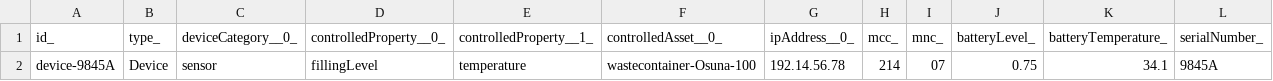
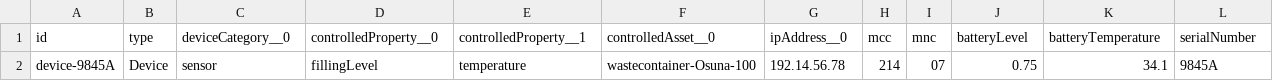
Before and after one commit to smart-data-models/dataModel.Device, a CSV file: Device/examples/example.json.csv, drawn as a sheet; only a part is shown; the diff covers the shown part only; the diff names each change by its address in the sheet, - before the commit and + after, or states it on an @@ line.

Commit message:
Regenerate with the correct publisher script

```diff
--- a/Device/examples/example.json.csv
+++ b/Device/examples/example.json.csv
-A1: id_
+A1: id
-B1: type_
+B1: type
-C1: deviceCategory__0_
+C1: deviceCategory__0
-D1: controlledProperty__0_
+D1: controlledProperty__0
-E1: controlledProperty__1_
+E1: controlledProperty__1
-F1: controlledAsset__0_
+F1: controlledAsset__0
-G1: ipAddress__0_
+G1: ipAddress__0
-H1: mcc_
+H1: mcc
-I1: mnc_
+I1: mnc
-J1: batteryLevel_
+J1: batteryLevel
-K1: batteryTemperature_
+K1: batteryTemperature
-L1: serialNumber_
+L1: serialNumber
```
Also changed, not shown: 6 edited cells elsewhere in this file.
